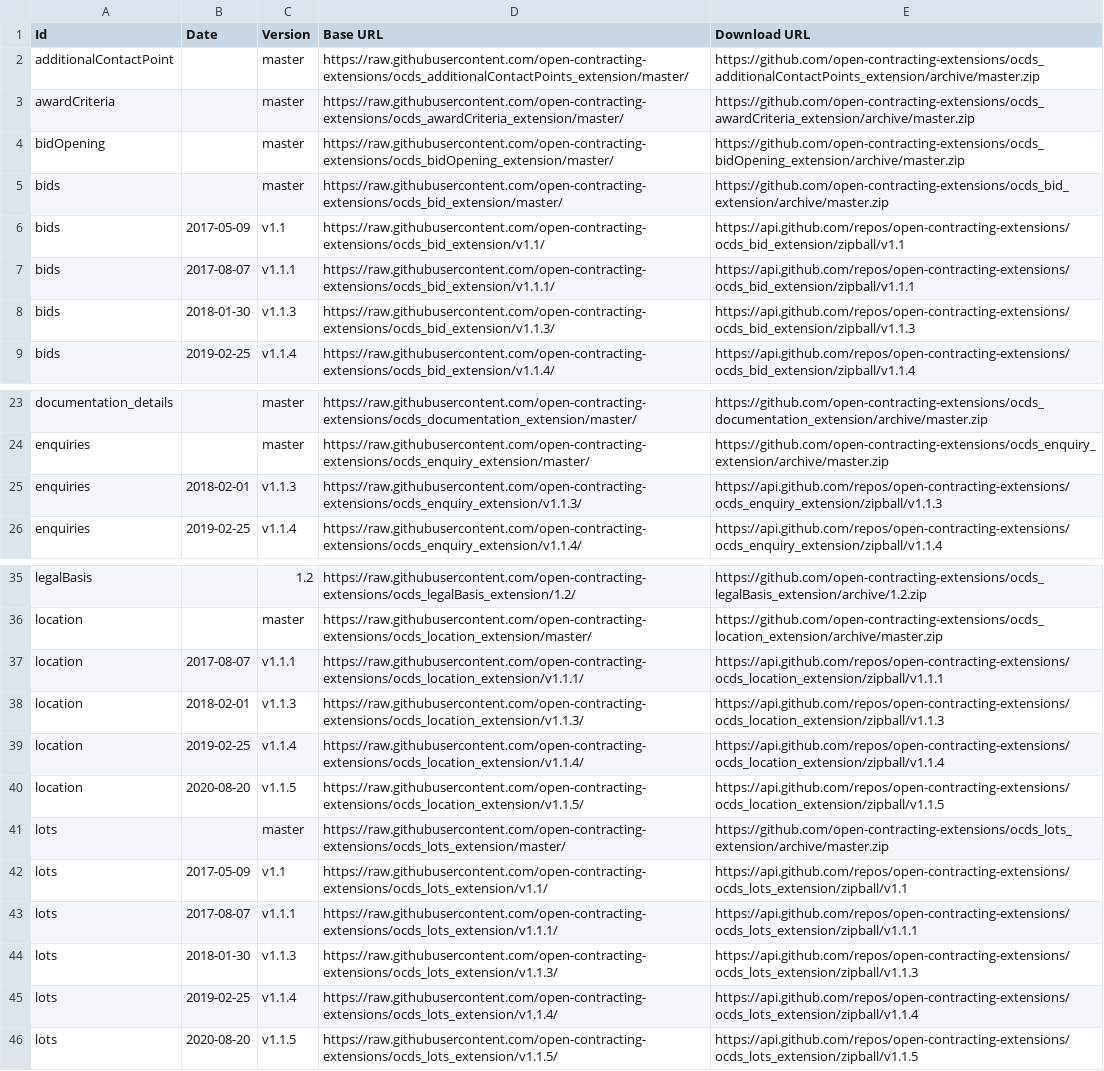
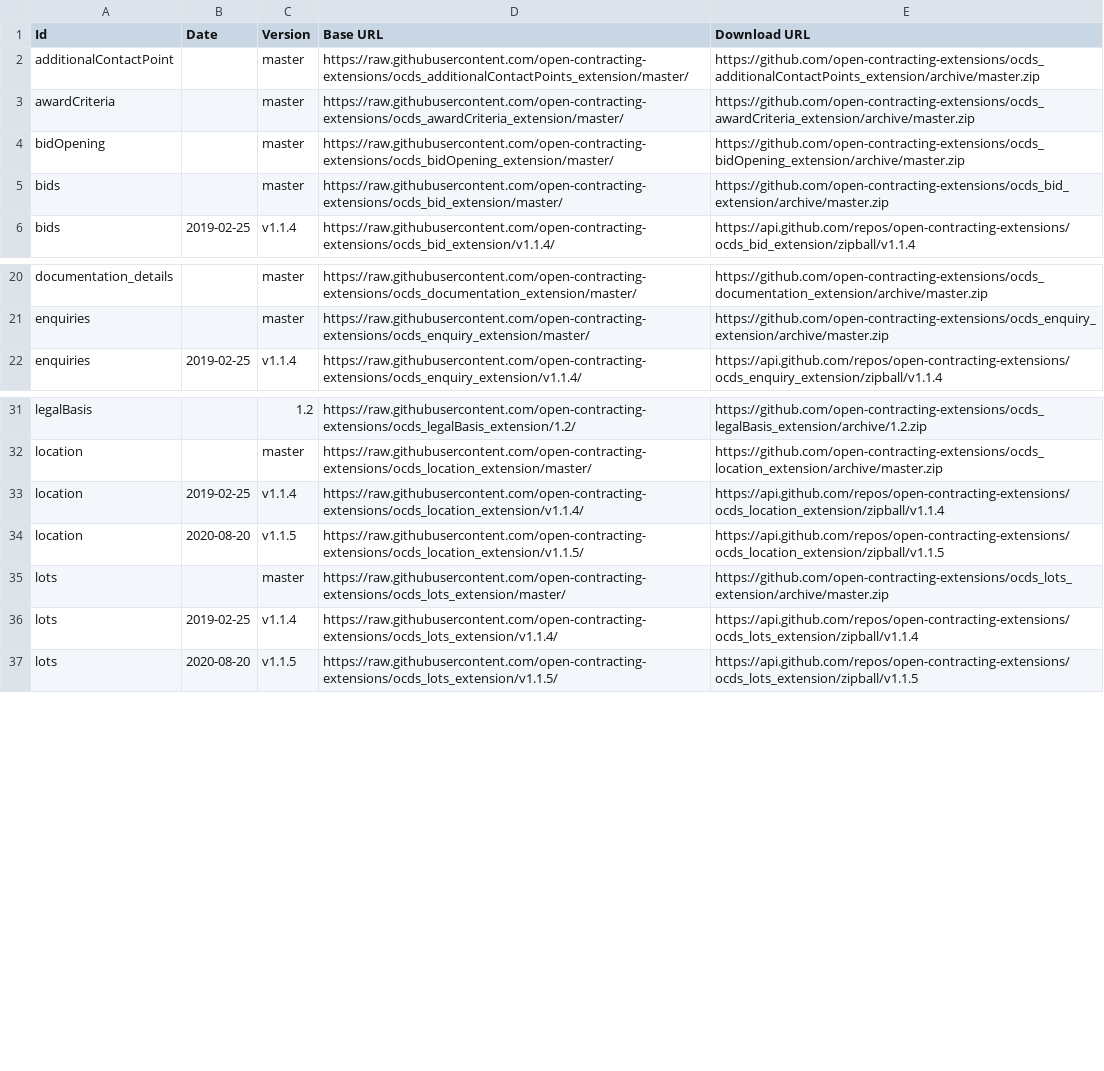
Before and after one commit to open-contracting/extension_registry, a CSV file: extension_versions.csv, drawn as a sheet; only a part is shown, gaps mark what is left out; the diff names each change by its address in the sheet, - before the commit and + after, or states it on an @@ line.

Commit message:
Yank extensions with Sphinx directives: bids v1.1 v1.1.1 v1.1.3, enquiries v1.1.3, location v1.1.1 v1.1.3, lots v1.1 v1.1.1 v1.1.3

```diff
--- a/extension_versions.csv
+++ b/extension_versions.csv
-row 6: bids | 2017-05-09 | v1.1 | https://raw.githubusercontent.com/open-contracting-extensions/ocds_bid_extension/v1.1/ | https://api.github.com/repos/open-contracting-extensions/ocds_bid_extension/zipball/v1.1
-row 7: bids | 2017-08-07 | v1.1.1 | https://raw.githubusercontent.com/open-contracting-extensions/ocds_bid_extension/v1.1.1/ | https://api.github.com/repos/open-contracting-extensions/ocds_bid_extension/zipball/v1.1.1
-row 8: bids | 2018-01-30 | v1.1.3 | https://raw.githubusercontent.com/open-contracting-extensions/ocds_bid_extension/v1.1.3/ | https://api.github.com/repos/open-contracting-extensions/ocds_bid_extension/zipball/v1.1.3
-row 25: enquiries | 2018-02-01 | v1.1.3 | https://raw.githubusercontent.com/open-contracting-extensions/ocds_enquiry_extension/v1.1.3/ | https://api.github.com/repos/open-contracting-extensions/ocds_enquiry_extension/zipball/v1.1.3
-row 37: location | 2017-08-07 | v1.1.1 | https://raw.githubusercontent.com/open-contracting-extensions/ocds_location_extension/v1.1.1/ | https://api.github.com/repos/open-contracting-extensions/ocds_location_extension/zipball/v1.1.1
-row 38: location | 2018-02-01 | v1.1.3 | https://raw.githubusercontent.com/open-contracting-extensions/ocds_location_extension/v1.1.3/ | https://api.github.com/repos/open-contracting-extensions/ocds_location_extension/zipball/v1.1.3
-row 42: lots | 2017-05-09 | v1.1 | https://raw.githubusercontent.com/open-contracting-extensions/ocds_lots_extension/v1.1/ | https://api.github.com/repos/open-contracting-extensions/ocds_lots_extension/zipball/v1.1
-row 43: lots | 2017-08-07 | v1.1.1 | https://raw.githubusercontent.com/open-contracting-extensions/ocds_lots_extension/v1.1.1/ | https://api.github.com/repos/open-contracting-extensions/ocds_lots_extension/zipball/v1.1.1
-row 44: lots | 2018-01-30 | v1.1.3 | https://raw.githubusercontent.com/open-contracting-extensions/ocds_lots_extension/v1.1.3/ | https://api.github.com/repos/open-contracting-extensions/ocds_lots_extension/zipball/v1.1.3
```
